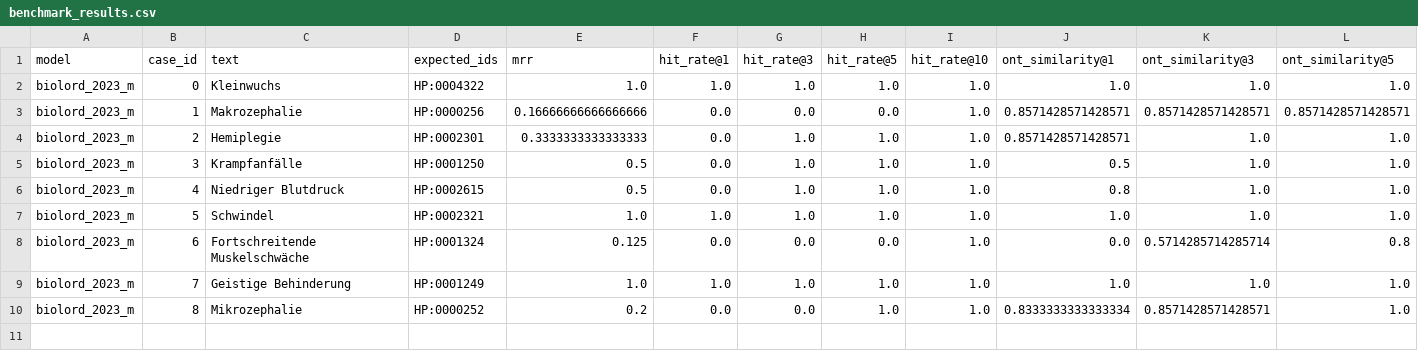
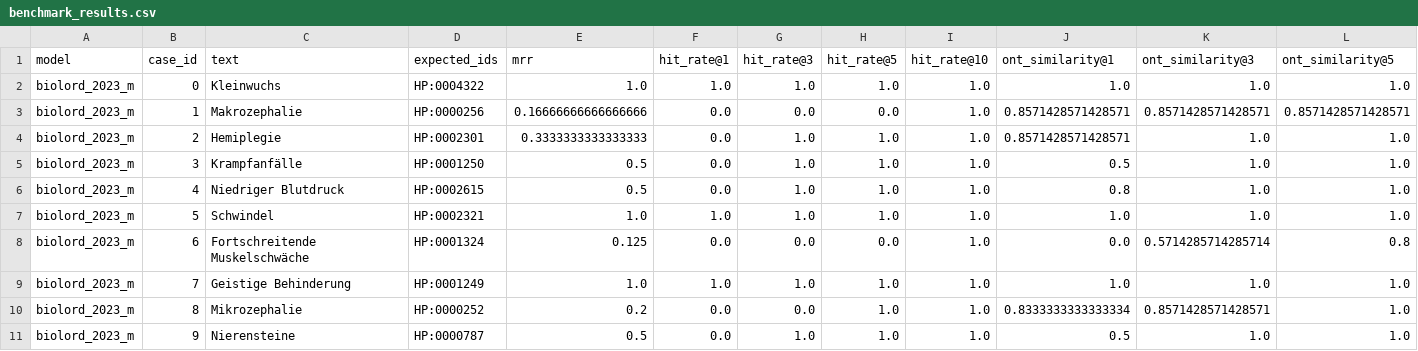
Before and after one commit to berntpopp/phentrieve, a CSV file: benchmark_results.csv, drawn as a sheet; only a part is shown; rows hold the shown columns only; the diff names each change by its address in the sheet, - before the commit and + after, or states it on an @@ line.

Commit message:
fix(benchmark): implement progress bars and fix model loading issues
- Fix progress bars in setup_hpo_index.py and benchmark_rag.py for better visibility
- Add trust_remote_code support in benchmark_rag.py for models like GTE
- Rebuild index database with all 9 multilingual embedding models
- Complete benchmark comparison across all models
- Apply code formatting with black to improve readability
- Fix whitespace and indentation issues throughout codebase

Models included:
- FremyCompany/BioLORD-2023-M
- jinaai/jina-embeddings-v2-base-de
- T-Systems-onsite/cross-en-de-roberta-sentence-transformer
- sentence-transformers/paraphrase-multilingual-mpnet-base-v2
- sentence-transformers/distiluse-base-multilingual-cased-v2
- BAAI/bge-m3
- Alibaba-NLP/gte-multilingual-base
- sentence-transformers/LaBSE
- sentence-transformers/paraphrase-multilingual-MiniLM-L12-v2

Initial benchmark shows BioLORD (MRR=0.5325) and Jina (MRR=0.4337)
outperforming other models for German HPO term retrieval.

```diff
--- a/benchmark_results.csv
+++ b/benchmark_results.csv
+row 11: biolord_2023_m | 9 | Nierensteine | HP:0000787 | 0.5 | 0.0 | 1.0 | 1.0 | 1.0 | 0.5 | 1.0 | 1.0
```
Also changed, not shown: 7 other files.
